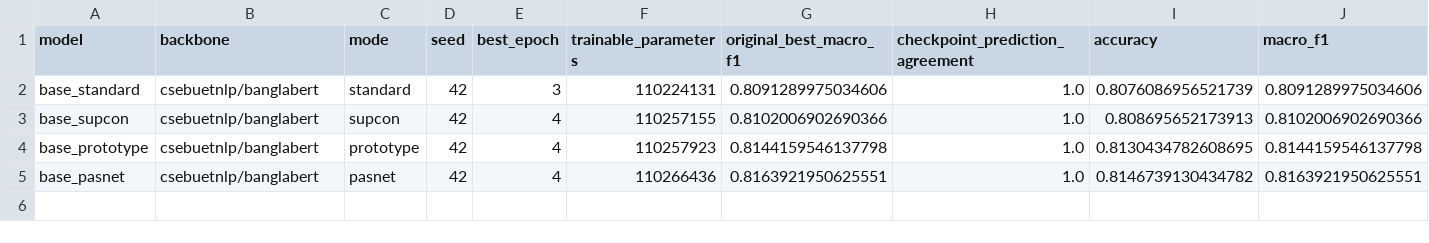
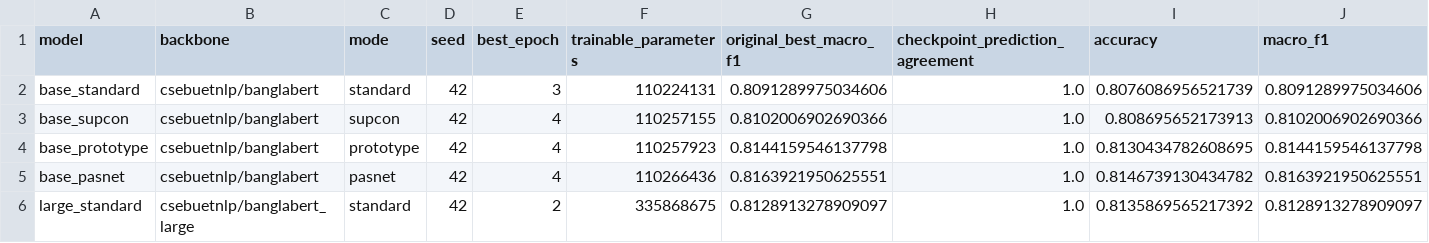
Before and after one commit to ankita6876/bangla-sentiment-research, a CSV file: research_stage7b/tables/stage7b_01_model_results.csv, drawn as a sheet; only a part is shown; rows hold the shown columns only; the diff names each change by its address in the sheet, - before the commit and + after, or states it on an @@ line.

```diff
--- a/research_stage7b/tables/stage7b_01_model_results.csv
+++ b/research_stage7b/tables/stage7b_01_model_results.csv
+row 6: large_standard | csebuetnlp/banglabert_large | standard | 42 | 2 | 335868675 | 0.8128913278909097 | 1.0 | 0.8135869565217392 | 0.8128913278909097
```
Also changed, not shown: research_stage7b/tables/stage7b_02_training_history.csv, 1 other file.
